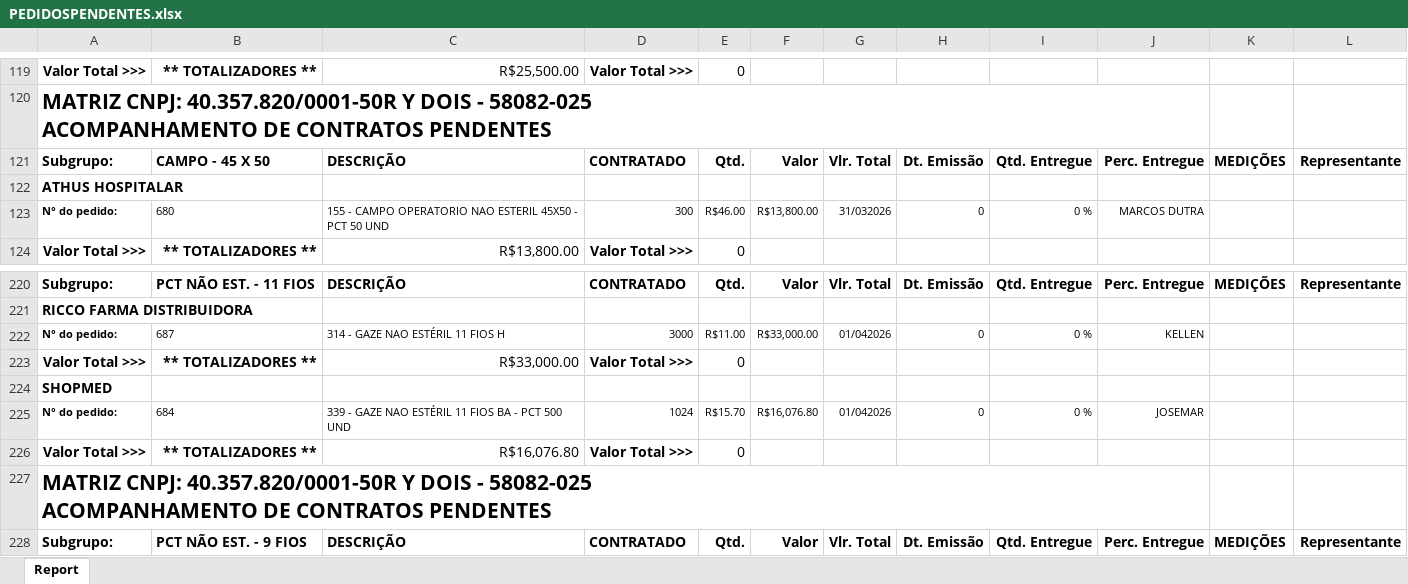
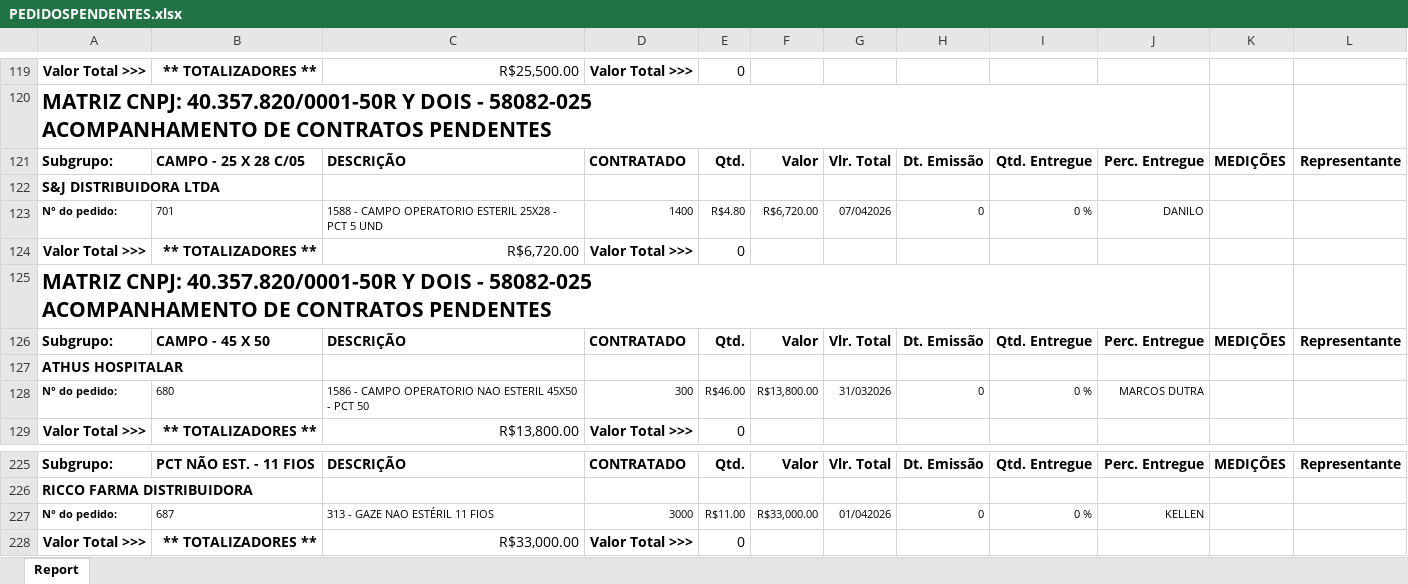
Before and after one commit to fabiosilvavendas-byte/CRM_Medtextil2.0, an Excel workbook: dados/PEDIDOSPENDENTES.xlsx, sheet Report, drawn as a sheet; only a part is shown, gaps mark what is left out; the shorter side is filled out with more unchanged rows; values as stored, in another font and other column widths than the file's, no borders; addresses are those after the commit; ↵ is a line break in a cell; the diff names each change by its address in the sheet, - before the commit and + after, or states it on an @@ line.

Commit message:
Add files via upload

```diff
--- a/dados/PEDIDOSPENDENTES.xlsx (sheet Report)
+++ b/dados/PEDIDOSPENDENTES.xlsx (sheet Report)
+row 121: Subgrupo: | CAMPO - 25 X 28 C/05 | DESCRIÇÃO | CONTRATADO | Qtd. | Valor | Vlr. Total | Dt. Emissão | Qtd. Entregue | Perc. Entregue | MEDIÇÕES | Representante
+row 122: S&J DISTRIBUIDORA LTDA
+row 123: N° do pedido: | 701 | 1588 - CAMPO OPERATORIO ESTERIL 25X28 - PCT 5 UND | 1400 | R$4.80 | R$6,720.00 | 07/042026 | 0 | 0 % | DANILO
+row 124: Valor Total >>> | ** TOTALIZADORES ** | R$6,720.00 | Valor Total >>> | 0
+row 125: MATRIZ CNPJ: 40.357.820/0001-50R Y DOIS - 58082-025 ↵ ACOMPANHAMENTO DE CONTRATOS PENDENTES
-C128: 155 - CAMPO OPERATORIO NAO ESTERIL 45X50 - PCT 50 UND
+C128: 1586 - CAMPO OPERATORIO NAO ESTERIL 45X50 - PCT 50
-C227: 314 - GAZE NAO ESTÉRIL 11 FIOS H
+C227: 313 - GAZE NAO ESTÉRIL 11 FIOS
```
